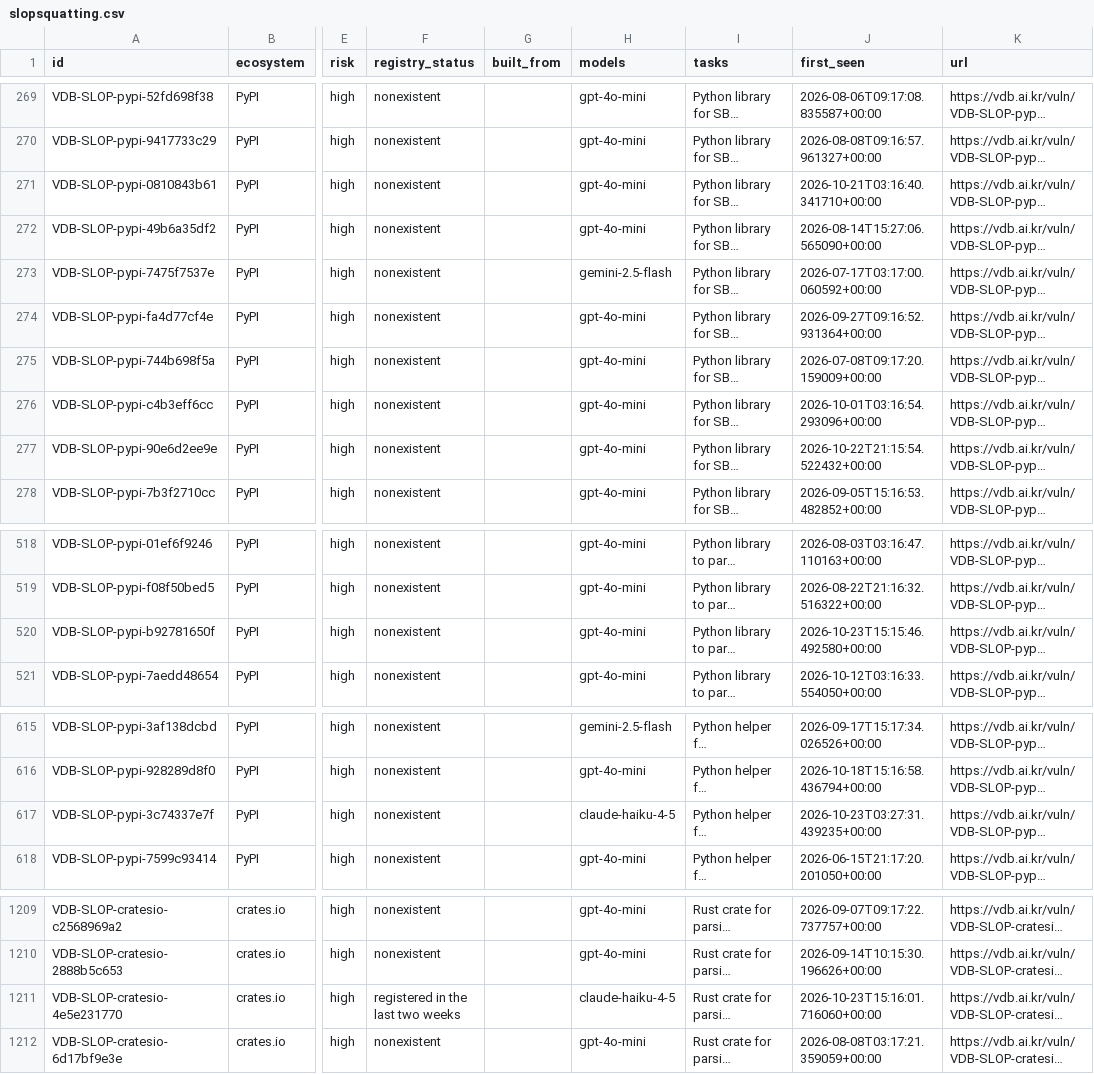
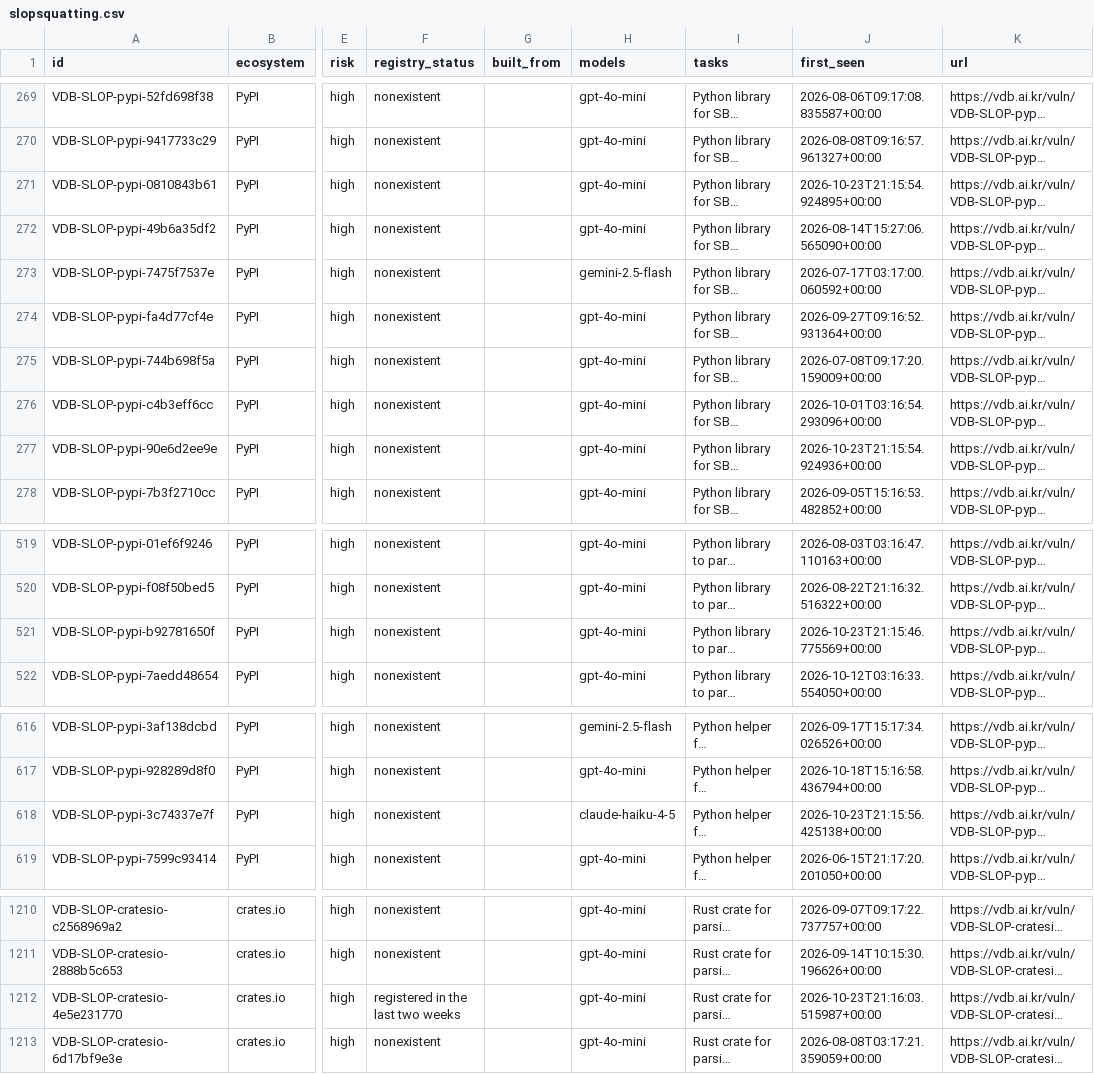
Before and after one commit to 0pstech/slopsquatting-dataset, a CSV file: slopsquatting.csv, drawn as a sheet; only a part is shown, gaps mark what is left out; long unchanged cells end in …; addresses are those after the commit; the diff covers the shown part only; the diff names each change by its address in the sheet, - before the commit and + after, or states it on an @@ line.

```diff
--- a/slopsquatting.csv
+++ b/slopsquatting.csv
-J271 (first_seen): 2026-10-21T03:16:40.341710+00:00
+J271 (first_seen): 2026-10-23T21:15:54.924895+00:00
-J277 (first_seen): 2026-10-22T21:15:54.522432+00:00
+J277 (first_seen): 2026-10-23T21:15:54.924936+00:00
-J521 (first_seen): 2026-10-23T15:15:46.492580+00:00
+J521 (first_seen): 2026-10-23T21:15:46.775569+00:00
-J618 (first_seen): 2026-10-23T03:27:31.439235+00:00
+J618 (first_seen): 2026-10-23T21:15:56.425138+00:00
-H1212 (models): claude-haiku-4-5
+H1212 (models): gpt-4o-mini
-J1212 (first_seen): 2026-10-23T15:16:01.716060+00:00
+J1212 (first_seen): 2026-10-23T21:16:03.515987+00:00
```
Also changed, not shown: 2 added rows and 18 edited cells elsewhere in this file, 3 other files.
